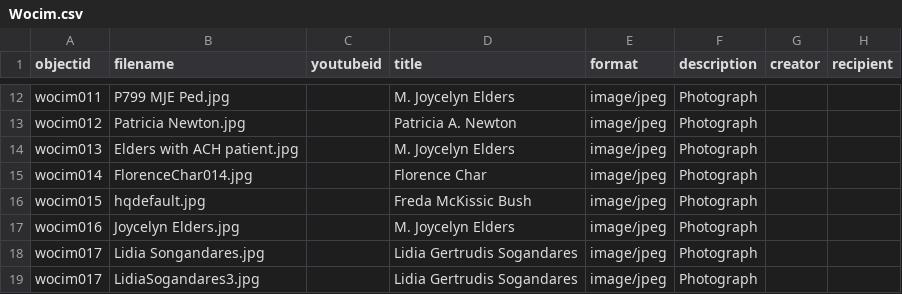
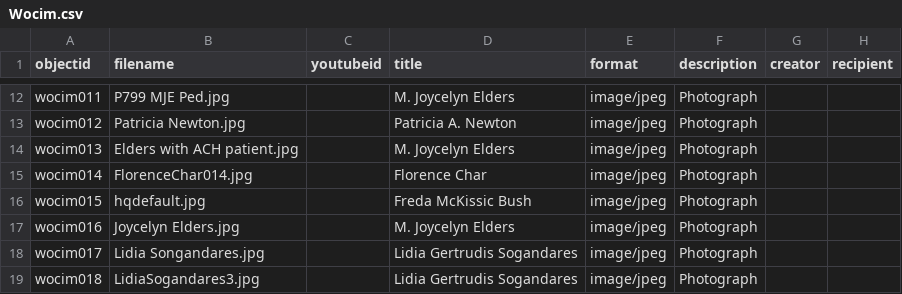
Before and after one commit to Starkad2/Wocim_GH, a CSV file: _data/Wocim.csv, drawn as a sheet; only a part is shown, gaps mark what is left out; the diff names each change by its address in the sheet, - before the commit and + after, or states it on an @@ line.

Commit message:
Update Wocim.csv

```diff
--- a/_data/Wocim.csv
+++ b/_data/Wocim.csv
-A19 (objectid): wocim017
+A19 (objectid): wocim018
```
